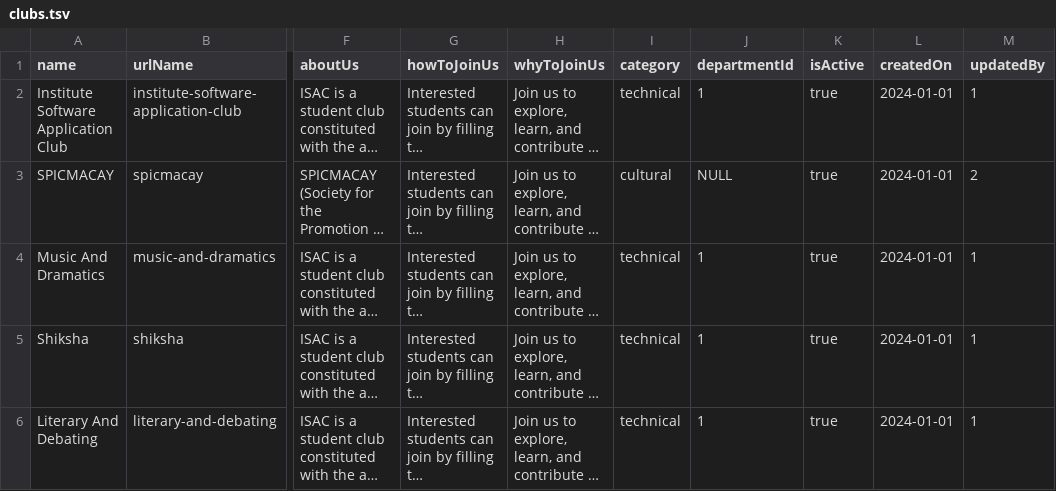
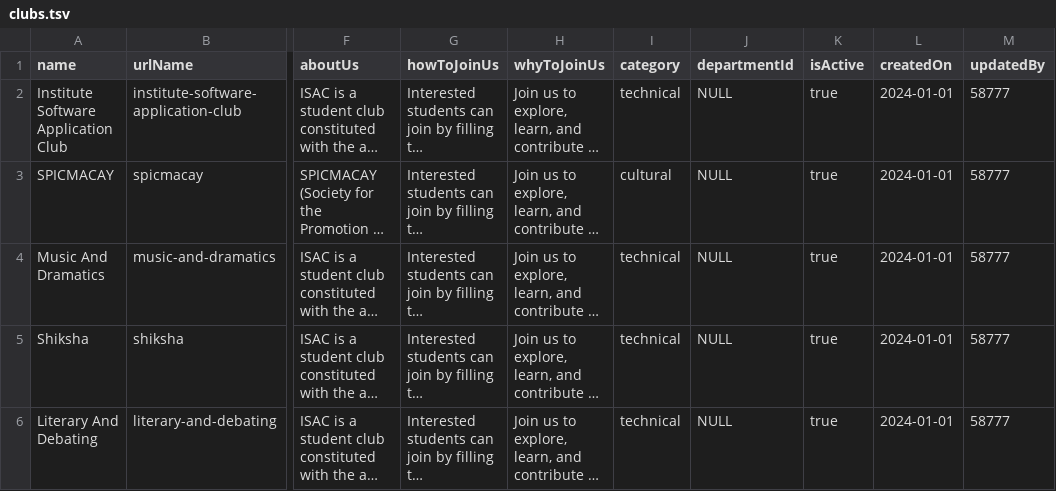
Before and after one commit to nitkkr-dev/nitkkr, a TSV file: clubs.tsv, drawn as a sheet; only a part is shown, gaps mark what is left out; long unchanged cells end in …; the diff names each change by its address in the sheet, - before the commit and + after, or states it on an @@ line.

Commit message:
fix: Minor changes to data

```diff
--- a/clubs.tsv
+++ b/clubs.tsv
-J2 (departmentId): 1
+J2 (departmentId): NULL
-M2 (updatedBy): 1
+M2 (updatedBy): 58777
-M3 (updatedBy): 2
+M3 (updatedBy): 58777
-J4:J6 (departmentId): 1
+J4:J6 (departmentId): NULL
-M4:M6 (updatedBy): 1
+M4:M6 (updatedBy): 58777
```
